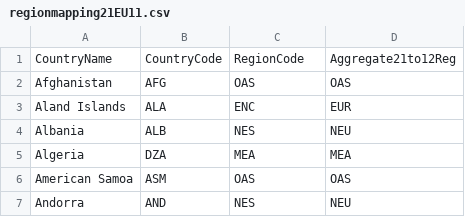
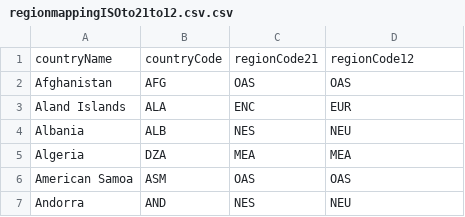
Before and after one commit to pik-piam/mrtransport, a CSV file: inst/extdata/regionmappingISOto21to12.csv.csv (was inst/extdata/regionmapping21EU11.csv), drawn as a sheet; only a part is shown.

```diff
--- a/inst/extdata/regionmapping21EU11.csv
+++ b/inst/extdata/regionmappingISOto21to12.csv.csv
@@ -1,2 +1,2 @@
-CountryName;CountryCode;RegionCode;Aggregate21to12Reg
+countryName;countryCode;regionCode21;regionCode12
 Afghanistan;AFG;OAS;OAS
```
Also changed, not shown: 12 other files.
